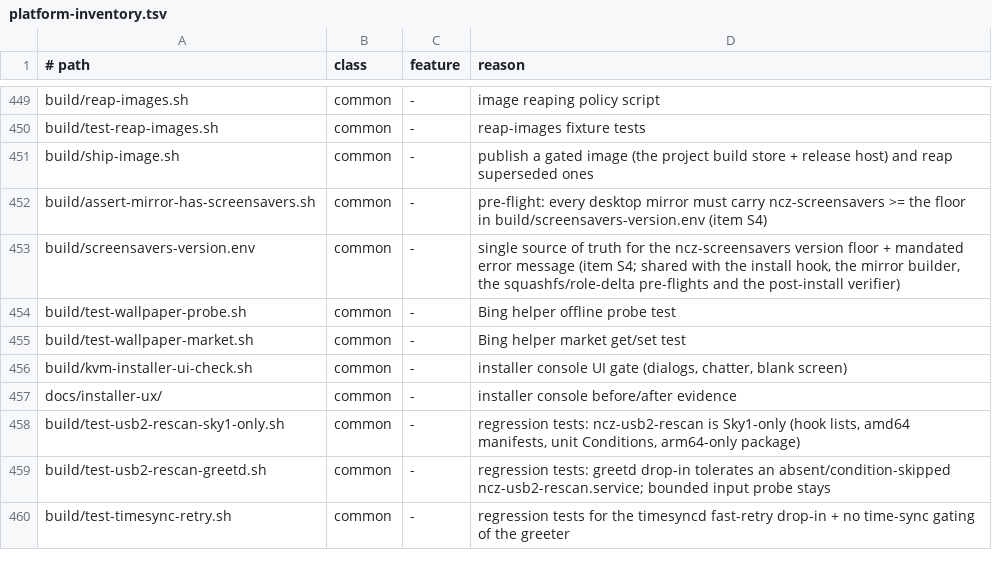
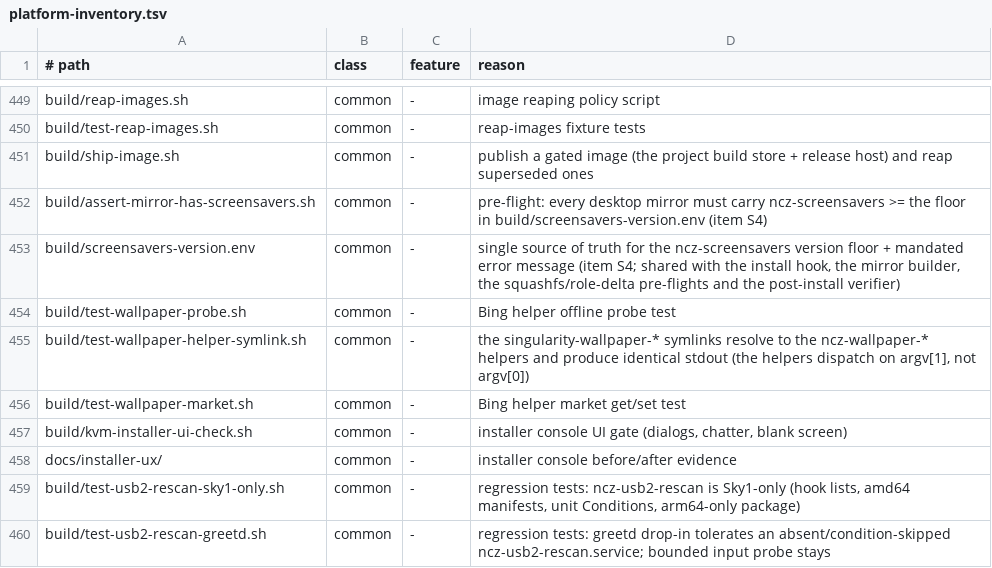
Before and after one commit to ncz-os/cix-installer, a TSV file: docs/platform-inventory.tsv, drawn as a sheet; only a part is shown, gaps mark what is left out; the shorter side is filled out with more unchanged rows.

Commit message:
platform-inventory: register build/test-wallpaper-helper-symlink.sh
The platform-lint gate requires every tracked build/* file to have an inventory
row; add the row for the new helper-symlink test so `build/test-platform-lint.sh`
passes (37/0).

```diff
--- a/docs/platform-inventory.tsv
+++ b/docs/platform-inventory.tsv
@@ -454,2 +454,3 @@ build/screensavers-version.env	common	-	single source of truth for the ncz-scree
 build/test-wallpaper-probe.sh	common	-	Bing helper offline probe test
+build/test-wallpaper-helper-symlink.sh	common	-	the singularity-wallpaper-* symlinks resolve to the ncz-wallpaper-* helpers and produce identical stdout (the helpers dispatch on argv[1], not argv[0])
 build/test-wallpaper-market.sh	common	-	Bing helper market get/set test
```
